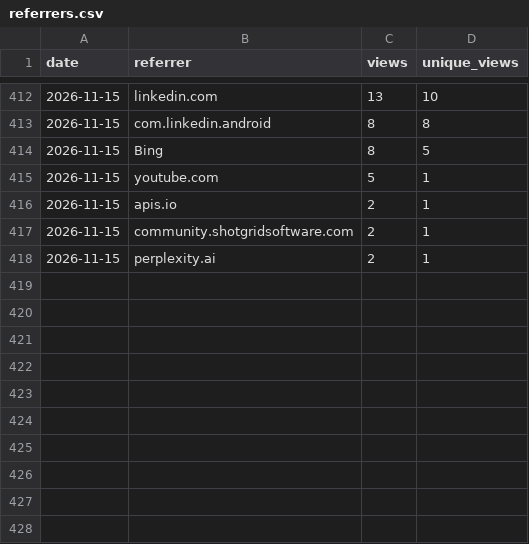
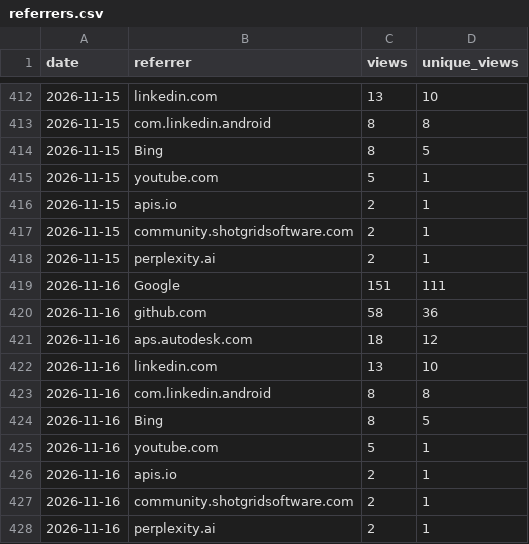
Before and after one commit to autodesk-platform-services/skills, a CSV file: referrers.csv, drawn as a sheet; only a part is shown, gaps mark what is left out.

```diff
--- a/referrers.csv
+++ b/referrers.csv
@@ -418 +418,11 @@ date,referrer,views,unique_views
 2026-11-15,perplexity.ai,2,1
+2026-11-16,Google,151,111
+2026-11-16,github.com,58,36
+2026-11-16,aps.autodesk.com,18,12
+2026-11-16,linkedin.com,13,10
+2026-11-16,com.linkedin.android,8,8
+2026-11-16,Bing,8,5
+2026-11-16,youtube.com,5,1
+2026-11-16,apis.io,2,1
+2026-11-16,community.shotgridsoftware.com,2,1
+2026-11-16,perplexity.ai,2,1
```
Also changed, not shown: installs.csv, paths.csv, 2 other files.
